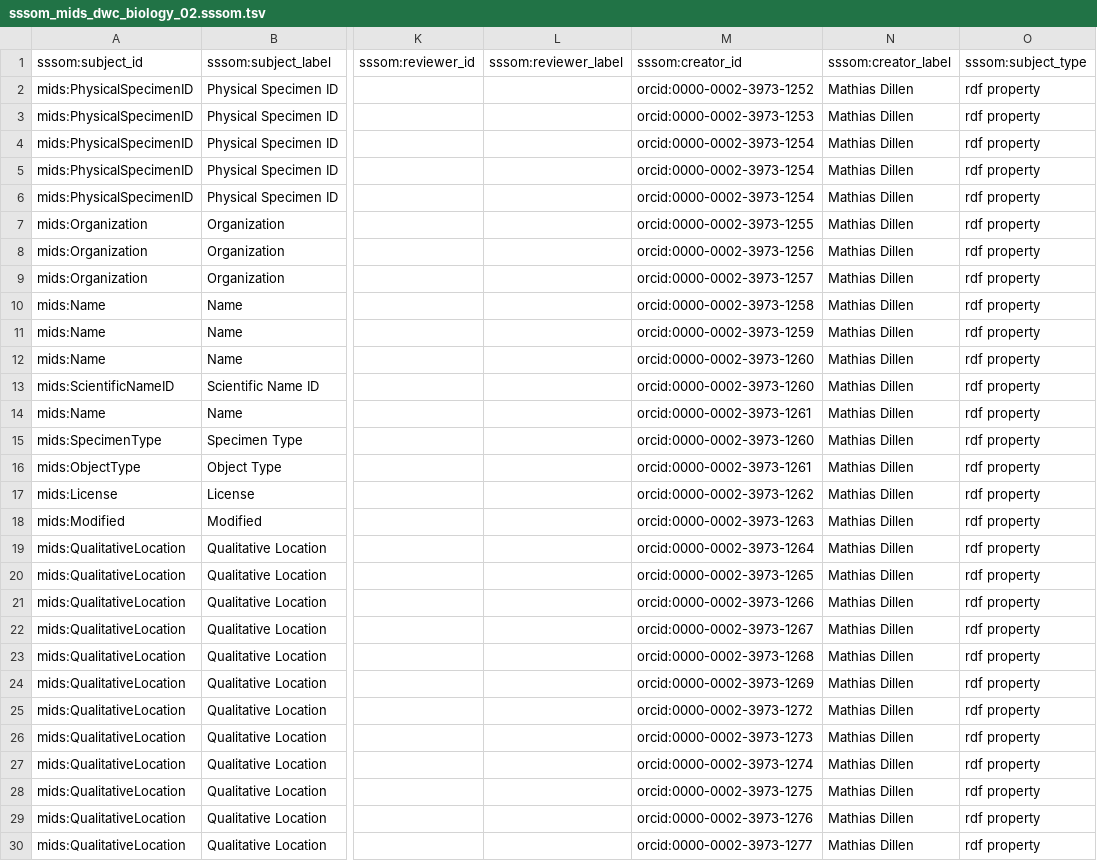
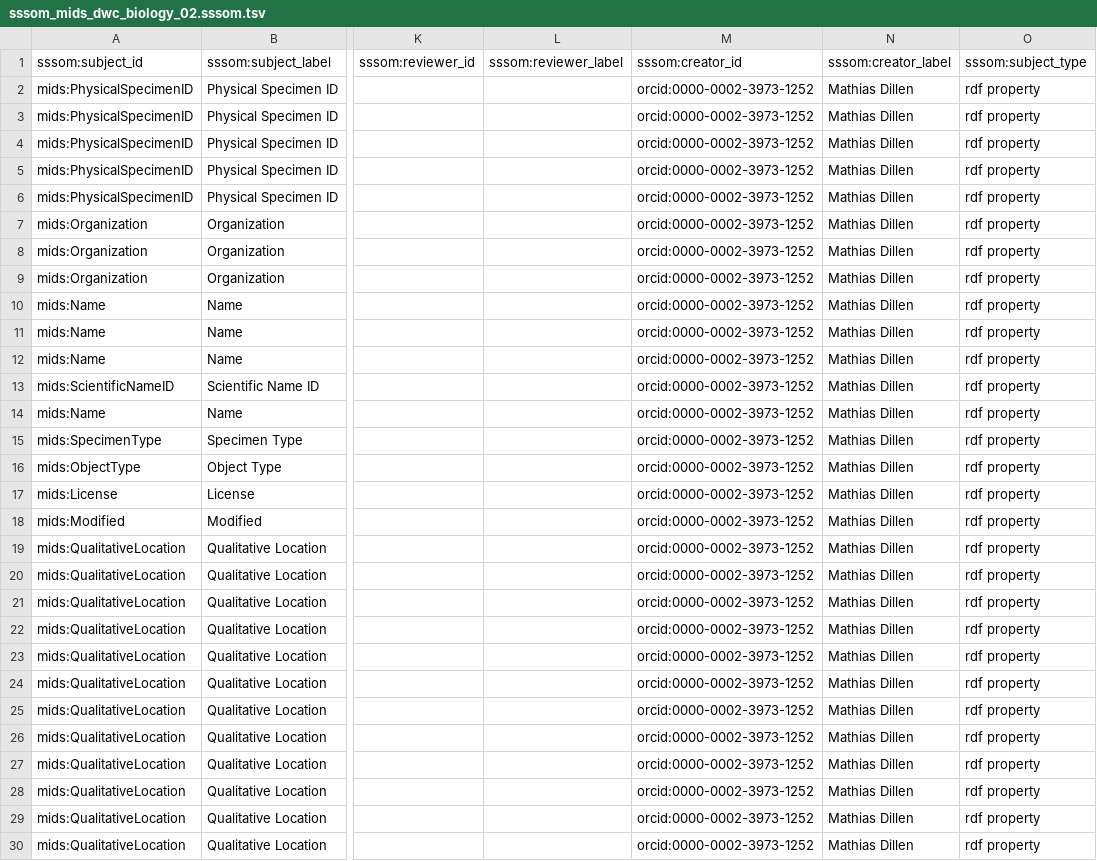
Before and after one commit to tdwg/mids, a TSV file: source/mappings/dwc/biology/sssom_mids_dwc_biology_02.sssom.tsv, drawn as a sheet; only a part is shown, gaps mark what is left out; the diff covers the shown part only; the diff names each change by its address in the sheet, - before the commit and + after, or states it on an @@ line.

```diff
--- a/source/mappings/dwc/biology/sssom_mids_dwc_biology_02.sssom.tsv
+++ b/source/mappings/dwc/biology/sssom_mids_dwc_biology_02.sssom.tsv
-M3: orcid:0000-0002-3973-1253
+M3: orcid:0000-0002-3973-1252
-M4:M6: orcid:0000-0002-3973-1254
+M4:M6: orcid:0000-0002-3973-1252
-M7: orcid:0000-0002-3973-1255
+M7: orcid:0000-0002-3973-1252
-M8: orcid:0000-0002-3973-1256
+M8: orcid:0000-0002-3973-1252
-M9: orcid:0000-0002-3973-1257
+M9: orcid:0000-0002-3973-1252
-M10: orcid:0000-0002-3973-1258
+M10: orcid:0000-0002-3973-1252
-M11: orcid:0000-0002-3973-1259
+M11: orcid:0000-0002-3973-1252
-M12:M13: orcid:0000-0002-3973-1260
+M12:M13: orcid:0000-0002-3973-1252
-M14: orcid:0000-0002-3973-1261
+M14: orcid:0000-0002-3973-1252
-M15: orcid:0000-0002-3973-1260
+M15: orcid:0000-0002-3973-1252
-M16: orcid:0000-0002-3973-1261
+M16: orcid:0000-0002-3973-1252
-M17: orcid:0000-0002-3973-1262
+M17: orcid:0000-0002-3973-1252
-M18: orcid:0000-0002-3973-1263
+M18: orcid:0000-0002-3973-1252
-M19: orcid:0000-0002-3973-1264
+M19: orcid:0000-0002-3973-1252
-M20: orcid:0000-0002-3973-1265
+M20: orcid:0000-0002-3973-1252
-M21: orcid:0000-0002-3973-1266
+M21: orcid:0000-0002-3973-1252
-M22: orcid:0000-0002-3973-1267
+M22: orcid:0000-0002-3973-1252
-M23: orcid:0000-0002-3973-1268
+M23: orcid:0000-0002-3973-1252
-M24: orcid:0000-0002-3973-1269
+M24: orcid:0000-0002-3973-1252
-M25: orcid:0000-0002-3973-1272
+M25: orcid:0000-0002-3973-1252
-M26: orcid:0000-0002-3973-1273
+M26: orcid:0000-0002-3973-1252
-M27: orcid:0000-0002-3973-1274
+M27: orcid:0000-0002-3973-1252
-M28: orcid:0000-0002-3973-1275
+M28: orcid:0000-0002-3973-1252
-M29: orcid:0000-0002-3973-1276
+M29: orcid:0000-0002-3973-1252
-M30: orcid:0000-0002-3973-1277
+M30: orcid:0000-0002-3973-1252
```
Also changed, not shown: 36 edited cells elsewhere in this file, source/mappings/abcd/biology/sssom_mids_abcd_biology_02.sssom.tsv.
